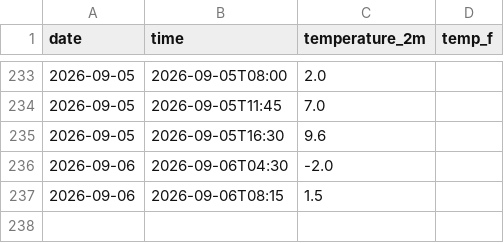
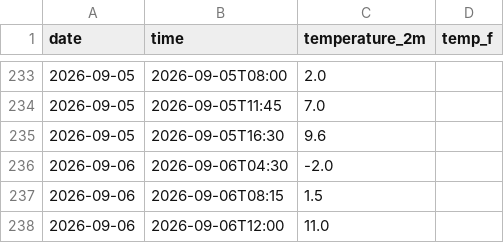
Before and after one commit to bargalsaesha/weather-tracker, a CSV file: daily_log.csv, drawn as a sheet; only a part is shown, gaps mark what is left out.

```diff
--- a/daily_log.csv
+++ b/daily_log.csv
@@ -237 +237,2 @@ date,time,temperature_2m, temp_f
 2026-09-06,2026-09-06T08:15,1.5
+2026-09-06,2026-09-06T12:00,11.0
```
